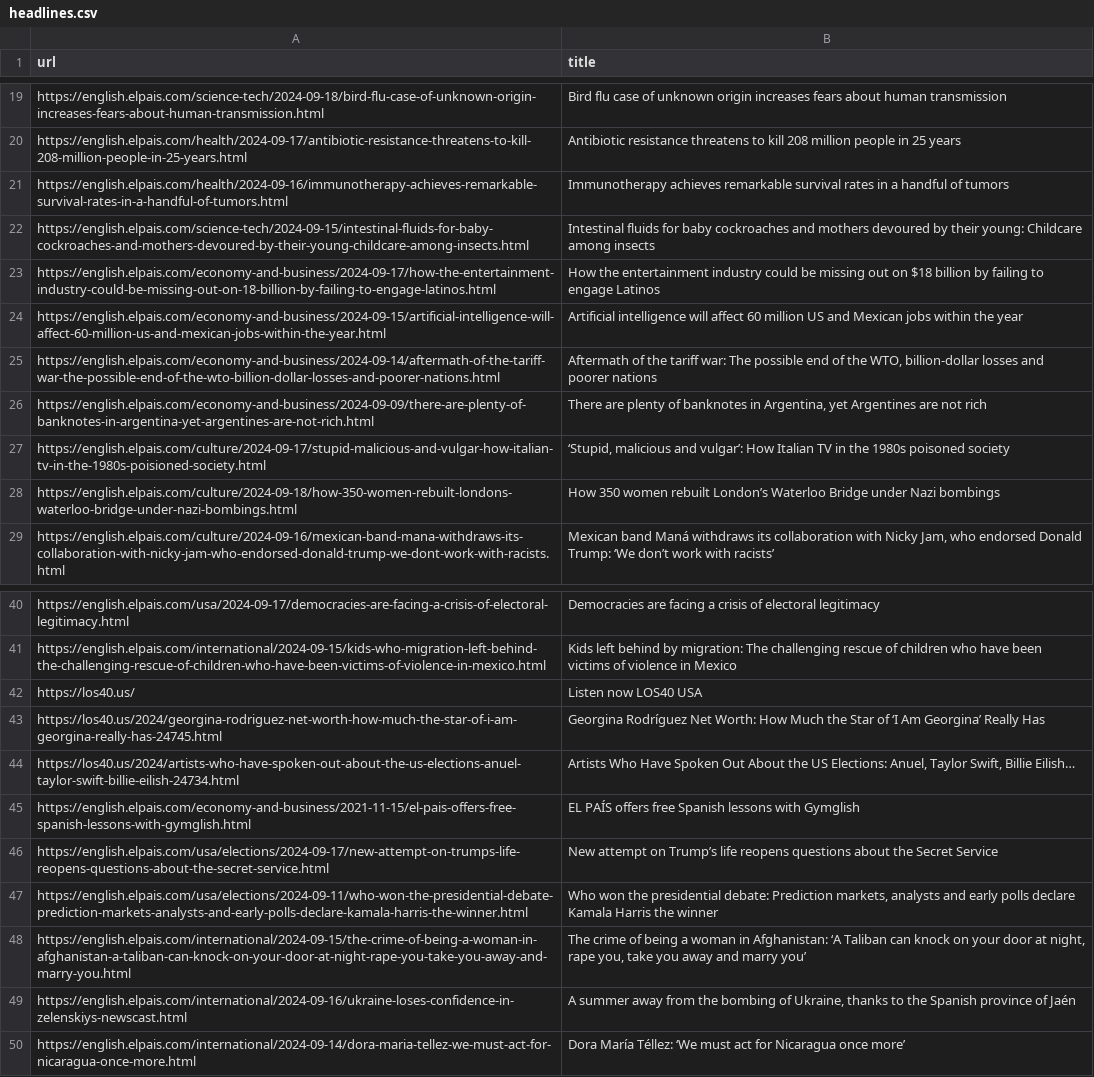
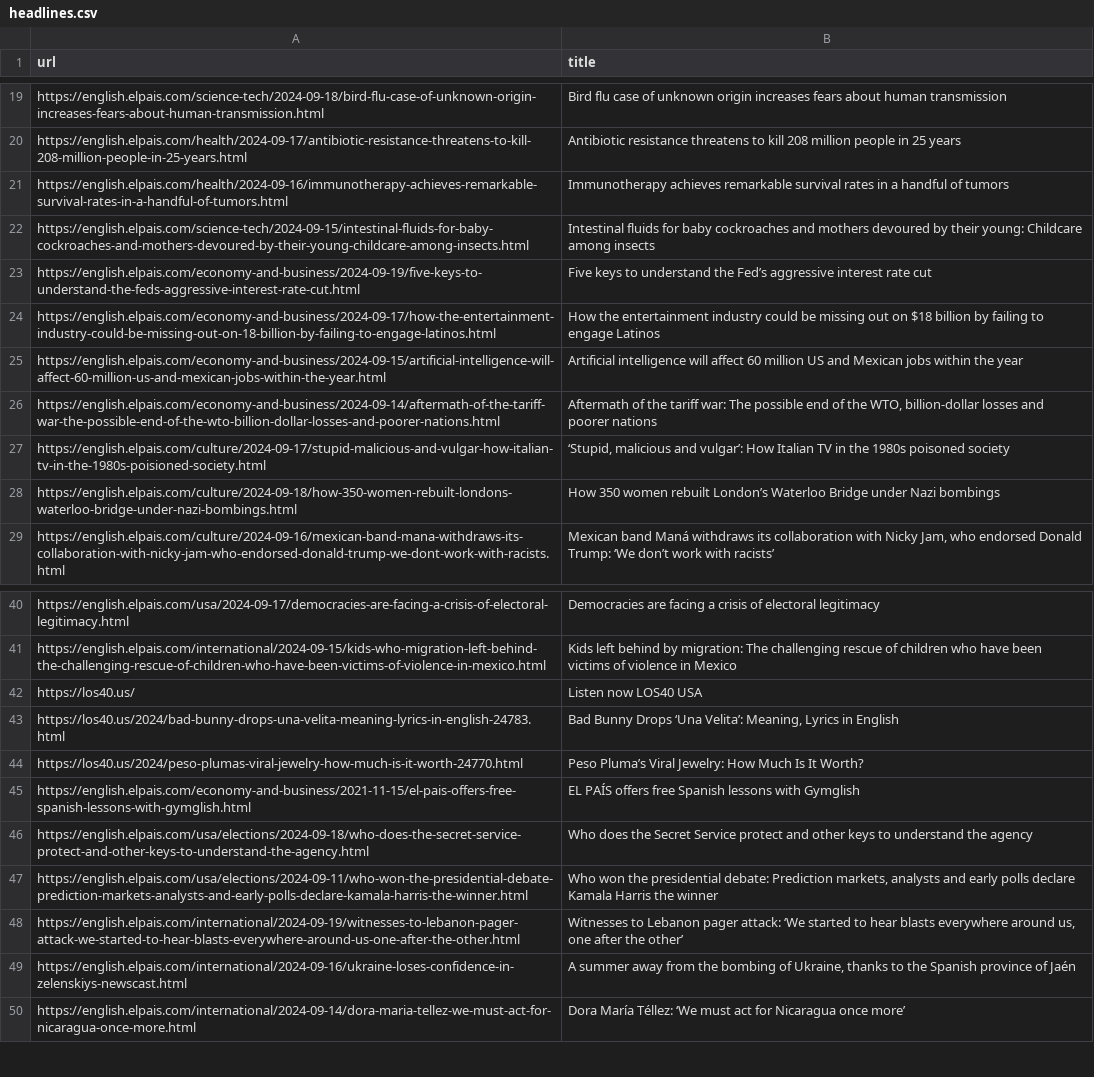
Before and after one commit to jsoma/scraper-sample, a CSV file: headlines.csv, drawn as a sheet; only a part is shown, gaps mark what is left out; the diff covers the shown part only.

```diff
--- a/headlines.csv
+++ b/headlines.csv
@@ -22,2 +22,3 @@ https://english.elpais.com/health/2024-09-16/immunotherapy-achieves-remarkable-s
 https://english.elpais.com/science-tech/2024-09-15/intestinal-fluids-for-baby-cockroaches-and-mothers-devoured-by-their-young-childcare-among-insects.html,Intestinal fluids for baby cockroaches and mothers devoured by their young: Childcare among insects
+https://english.elpais.com/economy-and-business/2024-09-19/five-keys-to-understand-the-feds-aggressive-interest-rate-cut.html,Five keys to understand the Fed’s aggressive interest rate cut
 https://english.elpais.com/economy-and-business/2024-09-17/how-the-entertainment-industry-could-be-missing-out-on-18-billion-by-failing-to-engage-latinos.html,How the entertainment industry could be missing out on $18 billion by failing to engage Latinos
@@ -25,3 +26,2 @@ https://english.elpais.com/economy-and-business/2024-09-15/artificial-intelligen
 https://english.elpais.com/economy-and-business/2024-09-14/aftermath-of-the-tariff-war-the-possible-end-of-the-wto-billion-dollar-losses-and-poorer-nations.html,"Aftermath of the tariff war: The possible end of the WTO, billion-dollar losses and poorer nations"
-https://english.elpais.com/economy-and-business/2024-09-09/there-are-plenty-of-banknotes-in-argentina-yet-argentines-are-not-rich.html,"There are plenty of banknotes in Argentina, yet Argentines are not rich"
 https://english.elpais.com/culture/2024-09-17/stupid-malicious-and-vulgar-how-italian-tv-in-the-1980s-poisioned-society.html,"‘Stupid, malicious and vulgar’: How Italian TV in the 1980s poisoned society"
@@ -42,8 +42,8 @@ https://english.elpais.com/international/2024-09-15/kids-who-migration-left-behi
 https://los40.us/,Listen now LOS40 USA
-https://los40.us/2024/georgina-rodriguez-net-worth-how-much-the-star-of-i-am-georgina-really-has-24745.html,Georgina Rodríguez Net Worth: How Much the Star of ‘I Am Georgina’ Really Has
-https://los40.us/2024/artists-who-have-spoken-out-about-the-us-elections-anuel-taylor-swift-billie-eilish-24734.html,"Artists Who Have Spoken Out About the US Elections: Anuel, Taylor Swift, Billie Eilish…"
+https://los40.us/2024/bad-bunny-drops-una-velita-meaning-lyrics-in-english-24783.html,"Bad Bunny Drops ‘Una Velita’: Meaning, Lyrics in English"
+https://los40.us/2024/peso-plumas-viral-jewelry-how-much-is-it-worth-24770.html,Peso Pluma’s Viral Jewelry: How Much Is It Worth?
 https://english.elpais.com/economy-and-business/2021-11-15/el-pais-offers-free-spanish-lessons-with-gymglish.html,EL PAÍS offers free Spanish lessons with Gymglish
-https://english.elpais.com/usa/elections/2024-09-17/new-attempt-on-trumps-life-reopens-questions-about-the-secret-service.html,New attempt on Trump’s life reopens questions about the Secret Service
+https://english.elpais.com/usa/elections/2024-09-18/who-does-the-secret-service-protect-and-other-keys-to-understand-the-agency.html,Who does the Secret Service protect and other keys to understand the agency
 https://english.elpais.com/usa/elections/2024-09-11/who-won-the-presidential-debate-prediction-markets-analysts-and-early-polls-declare-kamala-harris-the-winner.html,"Who won the presidential debate: Prediction markets, analysts and early polls declare Kamala Harris the winner"
-https://english.elpais.com/international/2024-09-15/the-crime-of-being-a-woman-in-afghanistan-a-taliban-can-knock-on-your-door-at-night-rape-you-take-you-away-and-marry-you.html,"The crime of being a woman in Afghanistan: ‘A Taliban can knock on your door at night, rape you, take you away and marry you’"
+https://english.elpais.com/international/2024-09-19/witnesses-to-lebanon-pager-attack-we-started-to-hear-blasts-everywhere-around-us-one-after-the-other.html,"Witnesses to Lebanon pager attack: ‘We started to hear blasts everywhere around us, one after the other’"
 https://english.elpais.com/international/2024-09-16/ukraine-loses-confidence-in-zelenskiys-newscast.html,"A summer away from the bombing of Ukraine, thanks to the Spanish province of Jaén"
```
Also changed, not shown: 12 added rows, 9 removed rows and 3 moved rows elsewhere in this file.
